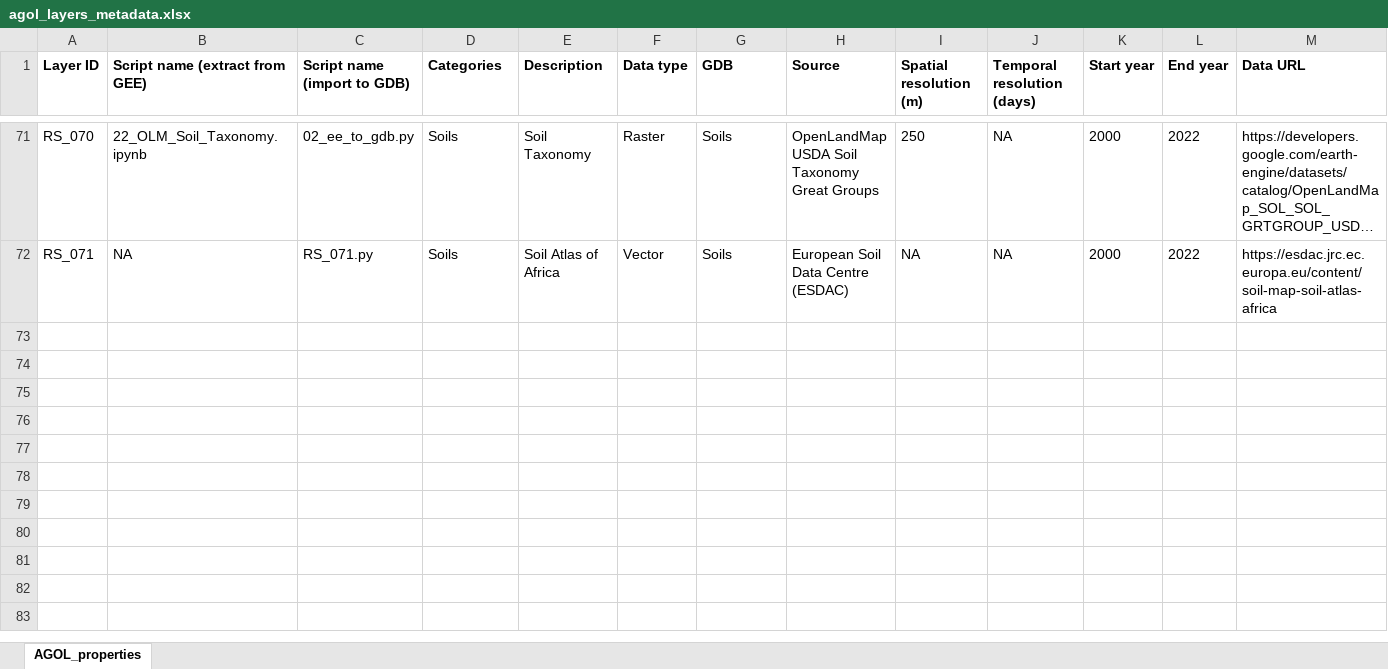
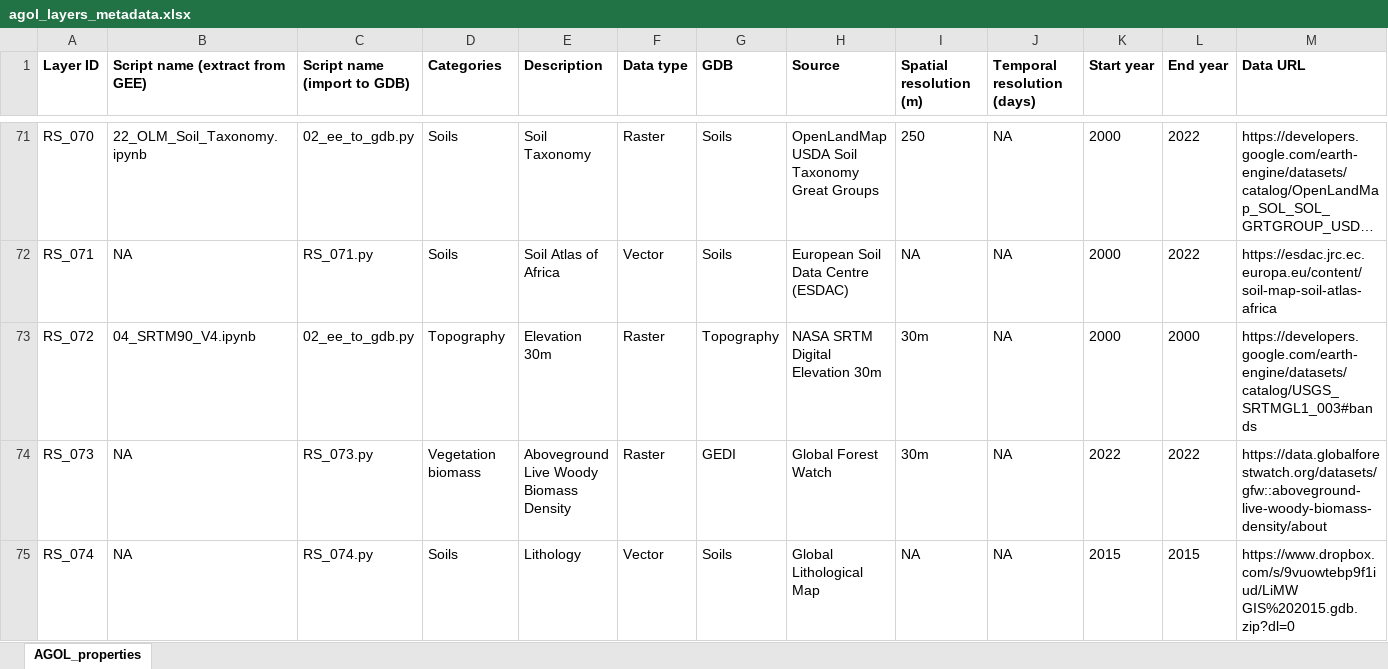
Before and after one commit to Natural-State/agol-data-workflows, an Excel workbook: agol_layers_metadata.xlsx, sheet AGOL_properties, drawn as a sheet; only a part is shown, gaps mark what is left out; long unchanged cells end in …; values as stored, in another font and other column widths than the file's, no borders; rows hold the shown columns only; the diff covers the shown part only; the diff names each change by its address in the sheet, - before the commit and + after, or states it on an @@ line.

Commit message:
Metadata update (RS_076)

```diff
--- a/agol_layers_metadata.xlsx (sheet AGOL_properties)
+++ b/agol_layers_metadata.xlsx (sheet AGOL_properties)
+row 73: RS_072 | 04_SRTM90_V4.ipynb | 02_ee_to_gdb.py | Topography | Elevation 30m | Raster | Topography | NASA SRTM Digital Elevation 30m | 30m | NA | 2000 | 2000 | https://developers.google.com/earth-engine/datasets/catalog/USGS_SRTMGL1_003#bands
+row 74: RS_073 | NA | RS_073.py | Vegetation biomass | Aboveground Live Woody Biomass Density | Raster | GEDI | Global Forest Watch | 30m | NA | 2022 | 2022 | https://data.globalforestwatch.org/datasets/gfw::aboveground-live-woody-biomass-density/about
+row 75: RS_074 | NA | RS_074.py | Soils | Lithology | Vector | Soils | Global Lithological Map | NA | NA | 2015 | 2015 | https://www.dropbox.com/s/9vuowtebp9f1iud/LiMW GIS%202015.gdb.zip?dl=0
```
Also changed, not shown: 2 added rows and 4 edited cells elsewhere in this sheet.
